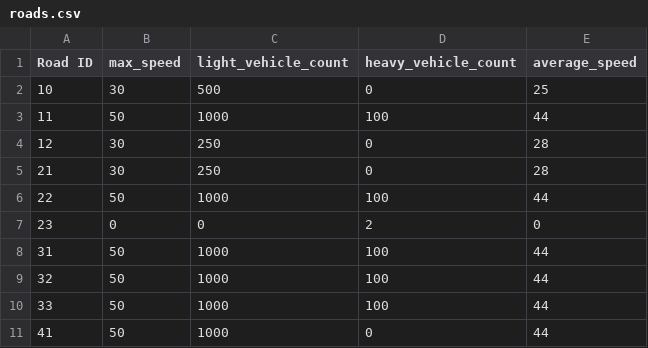
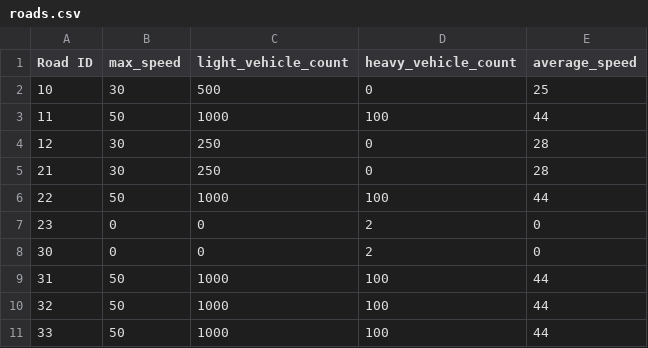
Before and after one commit to CityScope/CSL_Hamburg_Noise, a CSV file: roads.csv, drawn as a sheet; only a part is shown; the shorter side is filled out with more unchanged rows; the diff names each change by its address in the sheet, - before the commit and + after, or states it on an @@ line.

Commit message:
Update roads.csv
Add missing street 30

```diff
--- a/roads.csv
+++ b/roads.csv
+row 8: 30 | 0 | 0 | 2 | 0
```
